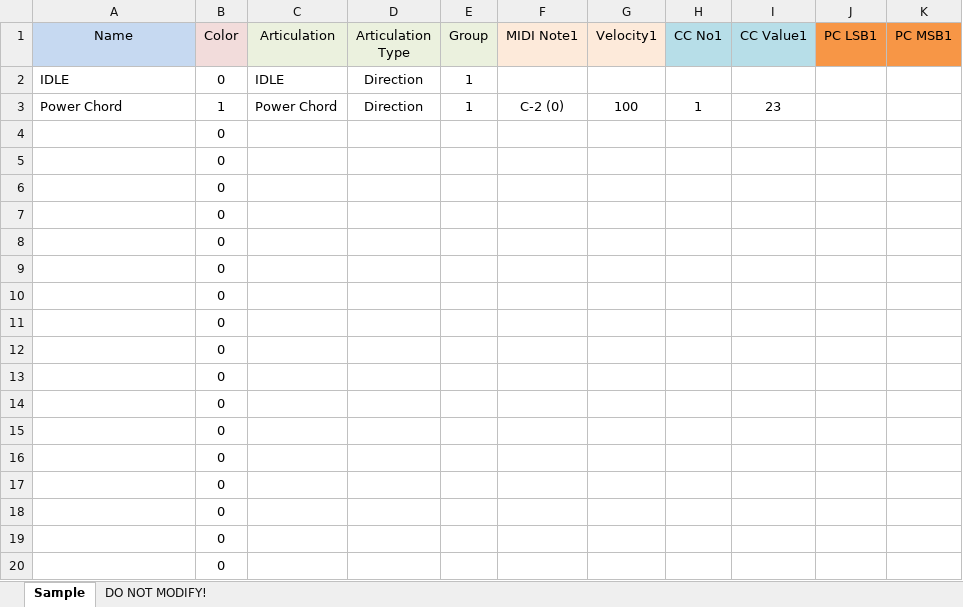
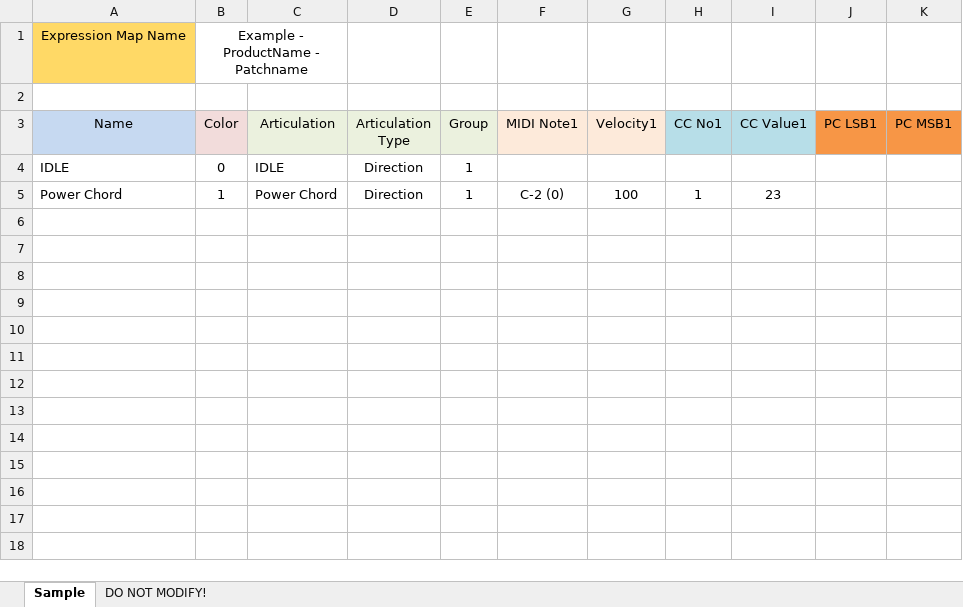
Before and after one commit to r-koubou/XLS2ExpressionMap, an Excel workbook: Template.xlsx, sheet Sample, drawn as a sheet; only a part is shown; values as stored, in another font and other column widths than the file's, no borders; charts and pictures not drawn; removed rows and columns are numbered as before the commit, all else as after; the diff covers the shown part only; the diff names each change by its address in the sheet, - before the commit and + after, or states it on an @@ line.

Commit message:
Version 0.7: Spreadsheet format changed (compatible with v0.6.x)

```diff
--- a/Template.xlsx (sheet Sample)
+++ b/Template.xlsx (sheet Sample)
+row 1: Expression Map Name | Example - ProductName - Patchname
+row 2: (empty)
-row 4:  | 0
-row 5:  | 0
-row 6:  | 0
-row 7:  | 0
-row 8:  | 0
-row 9:  | 0
-row 10:  | 0
-row 11:  | 0
-row 12:  | 0
-row 13:  | 0
-row 14:  | 0
-row 15:  | 0
-row 16:  | 0
-row 17:  | 0
-row 18:  | 0
-row 19:  | 0
-row 20:  | 0
```
Also changed, not shown: 109 removed rows elsewhere in this sheet, sheet DO NOT MODIFY!, charts or pictures, 5 other files.
